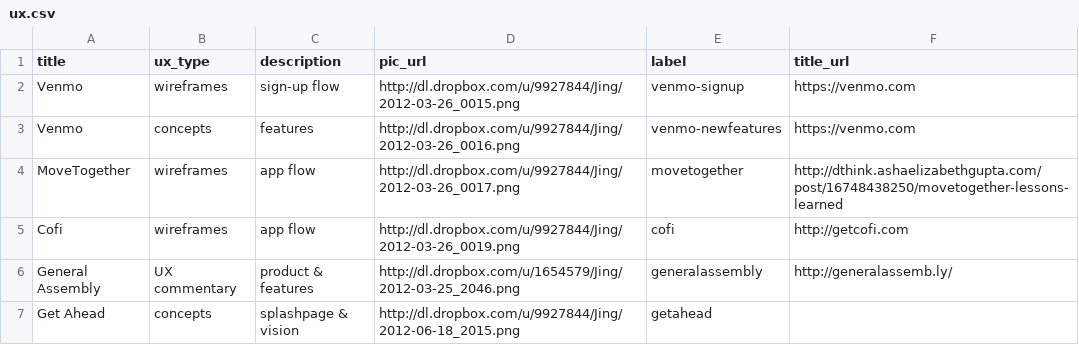
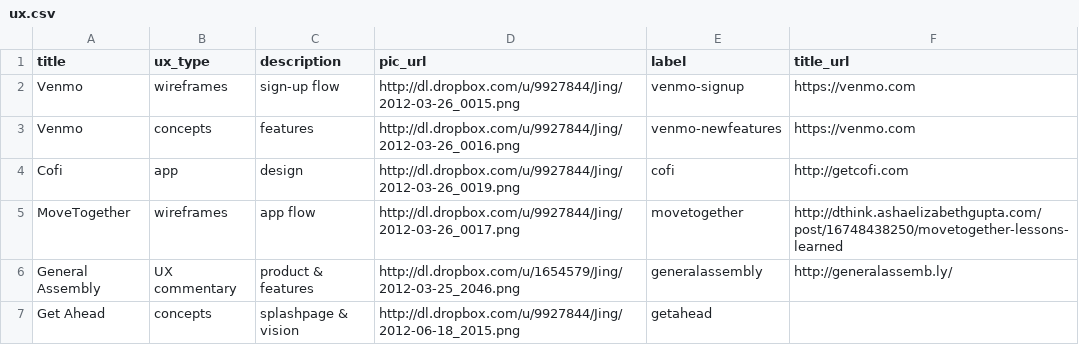
Before and after one commit to ashaegupta/ashaelizabethgupta.com, a CSV file: project_data/inputs/ux.csv, drawn as a sheet; removed rows and columns are numbered as before the commit, all else as after; the diff names each change by its address in the sheet, - before the commit and + after, or states it on an @@ line.

Commit message:
cofi order and description; added 'strategy' to landing page

```diff
--- a/project_data/inputs/ux.csv
+++ b/project_data/inputs/ux.csv
+row 4: Cofi | app | design | http://dl.dropbox.com/u/9927844/Jing/2012-03-26_0019.png | cofi | http://getcofi.com
-row 5: Cofi | wireframes | app flow | http://dl.dropbox.com/u/9927844/Jing/2012-03-26_0019.png | cofi | http://getcofi.com
```
Also changed, not shown: 4 other files.
